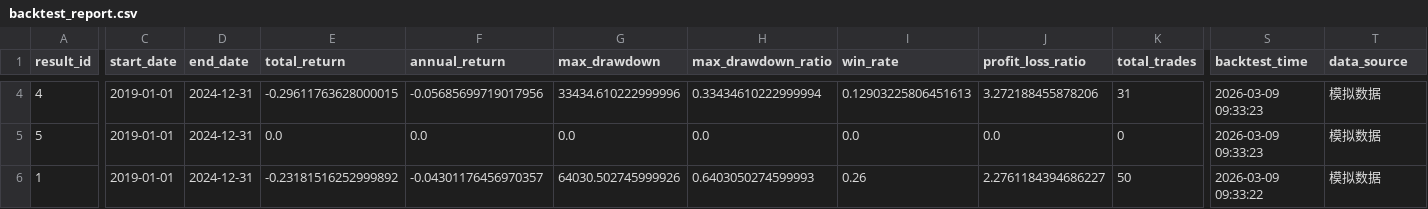
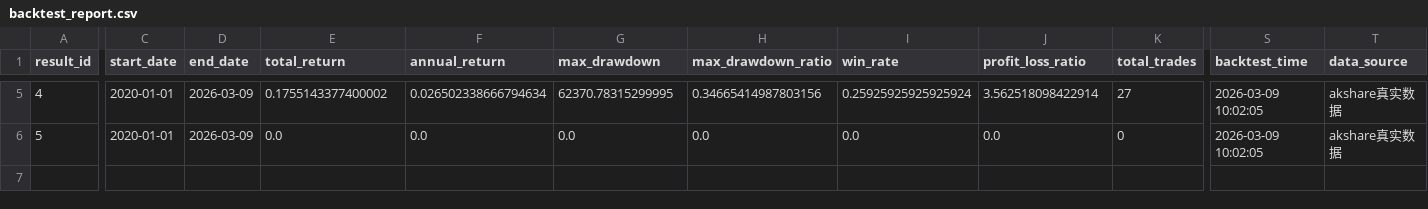
Before and after one commit to yuanxp77/stock_simulator, a CSV file: results/backtest_report.csv, drawn as a sheet; only a part is shown, gaps mark what is left out; removed rows and columns are numbered as before the commit, all else as after; rows hold the shown columns only; the diff covers the shown part only; the diff names each change by its address in the sheet, - before the commit and + after, or states it on an @@ line.

```diff
--- a/results/backtest_report.csv
+++ b/results/backtest_report.csv
-C5:C6 (start_date): 2019-01-01
+C5:C6 (start_date): 2020-01-01
-D5:D6 (end_date): 2024-12-31
+D5:D6 (end_date): 2026-03-09
-E5 (total_return): -0.29611763628000015
+E5 (total_return): 0.1755143377400002
-F5 (annual_return): -0.05685699719017956
+F5 (annual_return): 0.026502338666794634
-G5 (max_drawdown): 33434.610222999996
+G5 (max_drawdown): 62370.78315299995
-H5 (max_drawdown_ratio): 0.33434610222999994
+H5 (max_drawdown_ratio): 0.34665414987803156
-I5 (win_rate): 0.12903225806451613
+I5 (win_rate): 0.25925925925925924
-J5 (profit_loss_ratio): 3.272188455878206
+J5 (profit_loss_ratio): 3.562518098422914
-K5 (total_trades): 31
+K5 (total_trades): 27
-S5:S6 (backtest_time): 2026-03-09 09:33:23
+S5:S6 (backtest_time): 2026-03-09 10:02:05
-T5:T6 (data_source): 模拟数据
+T5:T6 (data_source): akshare真实数据
-row 6: 1 | 2019-01-01 | 2024-12-31 | -0.23181516252999892 | -0.04301176456970357 | 64030.502745999926 | 0.6403050274599993 | 0.26 | 2.2761184394686227 | 50 | 2026-03-09 09:33:22 | 模拟数据
```
Also changed, not shown: 1 added row and 43 edited cells elsewhere in this file, 26 other files.
